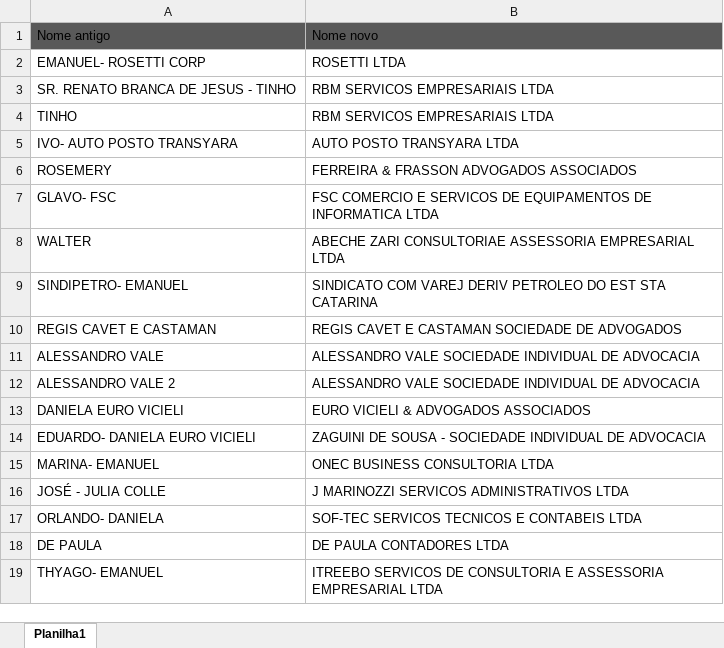
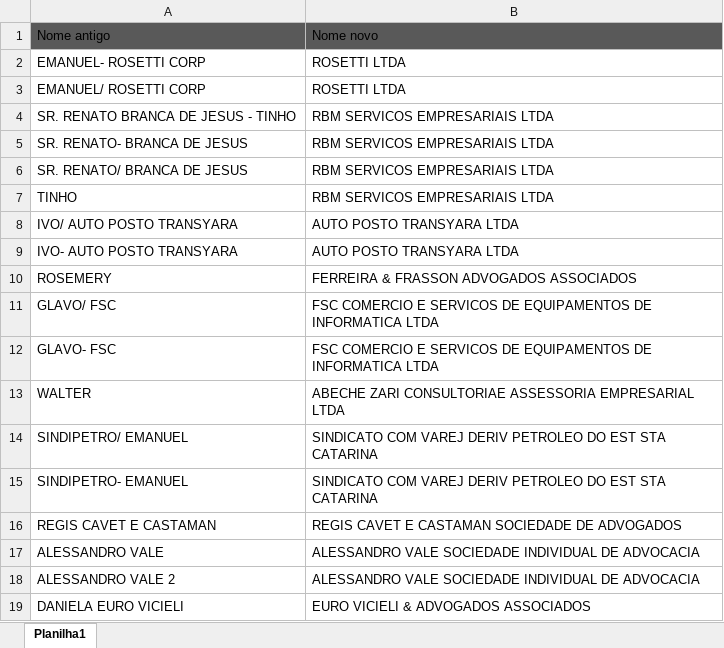
Before and after one commit to viniciusfeld/FilterContract, an Excel workbook: Planilhas/AlteracaoNomeParceiros.xlsx, sheet Planilha1, drawn as a sheet; only a part is shown; the shorter side is filled out with more unchanged rows; values as stored, in another font and other column widths than the file's, no borders; the diff covers the shown part only; the diff names each change by its address in the sheet, - before the commit and + after, or states it on an @@ line.

```diff
--- a/Planilhas/AlteracaoNomeParceiros.xlsx (sheet Planilha1)
+++ b/Planilhas/AlteracaoNomeParceiros.xlsx (sheet Planilha1)
+row 3: EMANUEL/ ROSETTI CORP | ROSETTI LTDA
+row 5: SR. RENATO- BRANCA DE JESUS | RBM SERVICOS EMPRESARIAIS LTDA
+row 6: SR. RENATO/ BRANCA DE JESUS | RBM SERVICOS EMPRESARIAIS LTDA
+row 8: IVO/ AUTO POSTO TRANSYARA | AUTO POSTO TRANSYARA LTDA
+row 11: GLAVO/ FSC | FSC COMERCIO E SERVICOS DE EQUIPAMENTOS DE INFORMATICA LTDA
+row 14: SINDIPETRO/ EMANUEL | SINDICATO COM VAREJ DERIV PETROLEO DO EST STA CATARINA
```
Also changed, not shown: 21 added rows elsewhere in this sheet, 3 other files.
